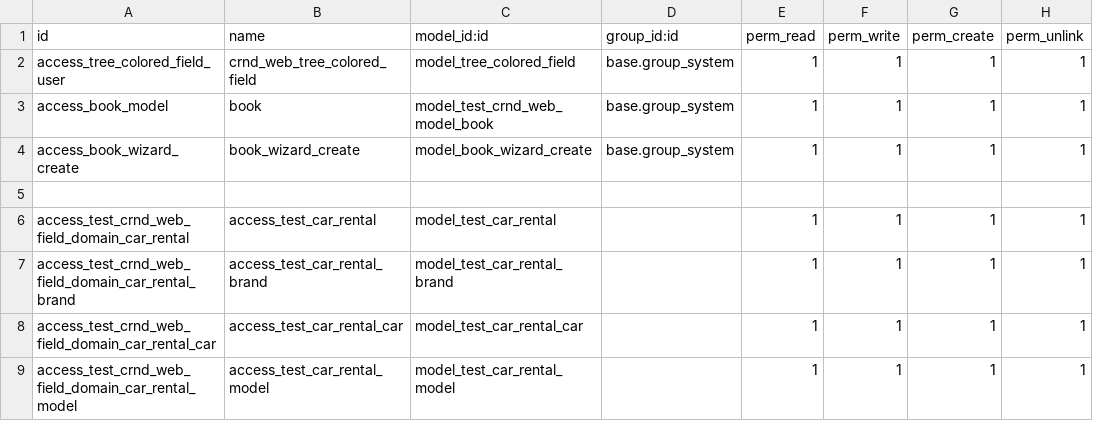
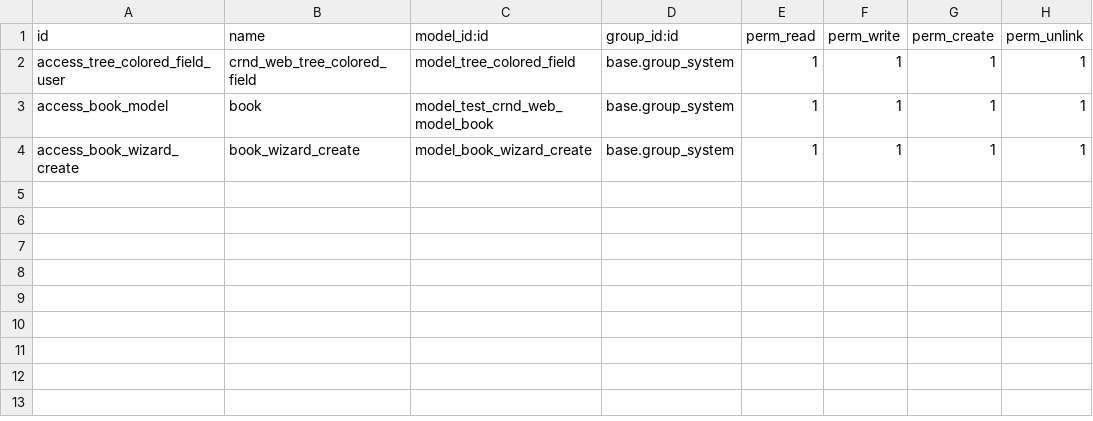
Before and after one commit to crnd-inc/crnd-web, a CSV file: test_crnd_web_models/security/ir.model.access.csv, drawn as a sheet; the diff names each change by its address in the sheet, - before the commit and + after, or states it on an @@ line.

```diff
--- a/test_crnd_web_models/security/ir.model.access.csv
+++ b/test_crnd_web_models/security/ir.model.access.csv
-row 5: (empty)
-row 6: access_test_crnd_web_field_domain_car_rental | access_test_car_rental | model_test_car_rental |  | 1 | 1 | 1 | 1
-row 7: access_test_crnd_web_field_domain_car_rental_brand | access_test_car_rental_brand | model_test_car_rental_brand |  | 1 | 1 | 1 | 1
-row 8: access_test_crnd_web_field_domain_car_rental_car | access_test_car_rental_car | model_test_car_rental_car |  | 1 | 1 | 1 | 1
-row 9: access_test_crnd_web_field_domain_car_rental_model | access_test_car_rental_model | model_test_car_rental_model |  | 1 | 1 | 1 | 1
```
Also changed, not shown: 14 other files.
